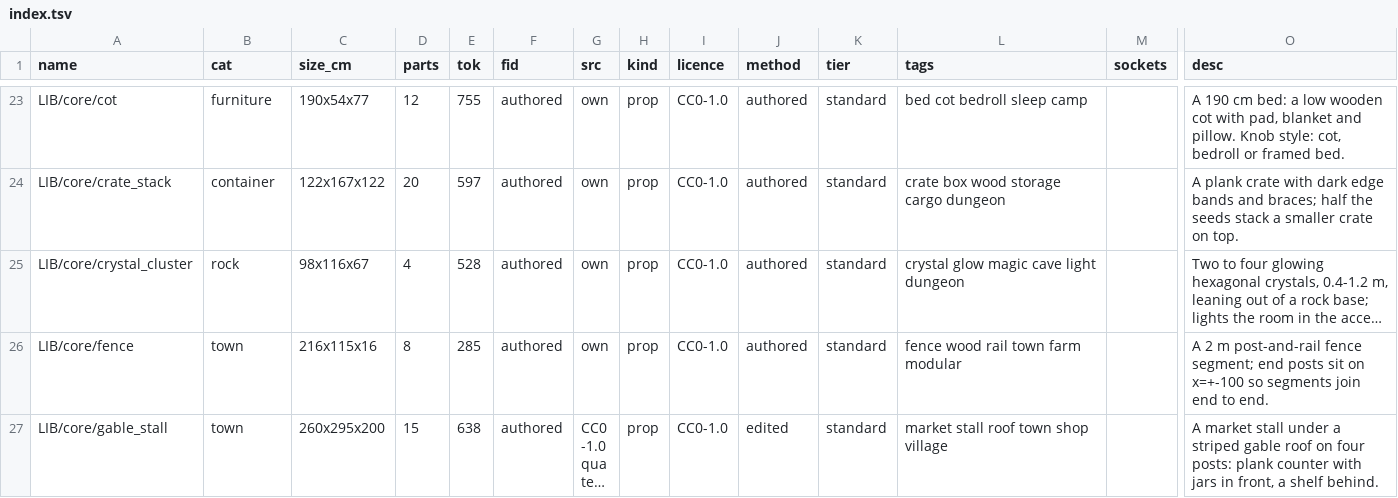
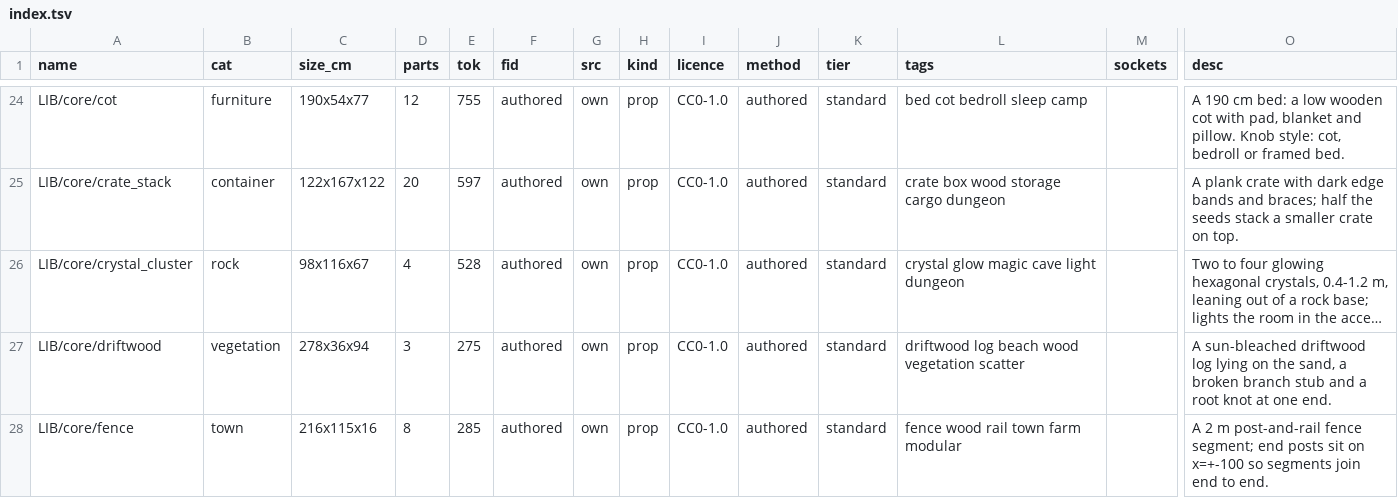
Before and after one commit to michaelcrosato/ac4-cco55-shardfall, a TSV file: assets/props/lib/core/index.tsv, drawn as a sheet; only a part is shown, gaps mark what is left out; the shorter side is filled out with more unchanged rows; long unchanged cells end in …; rows hold the shown columns only; the diff covers the shown part only; the diff names each change by its address in the sheet, - before the commit and + after, or states it on an @@ line.

```diff
--- a/assets/props/lib/core/index.tsv
+++ b/assets/props/lib/core/index.tsv
+row 27: LIB/core/driftwood | vegetation | 278x36x94 | 3 | 275 | authored | own | prop | CC0-1.0 | authored | standard | driftwood log beach wood vegetation scatter |  | A sun-bleached driftwood log lying on the sand, a broken branch stub and a root knot at one end.
```
Also changed, not shown: 4 added rows elsewhere in this file, assets/props/lib/core/review.tsv, 24 other files.
